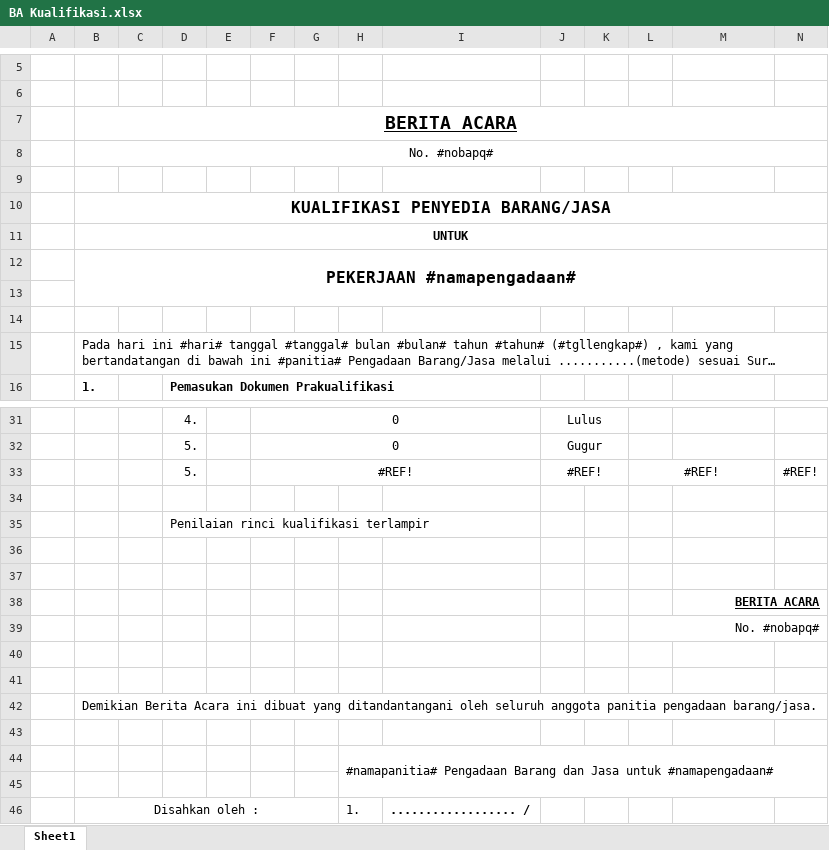
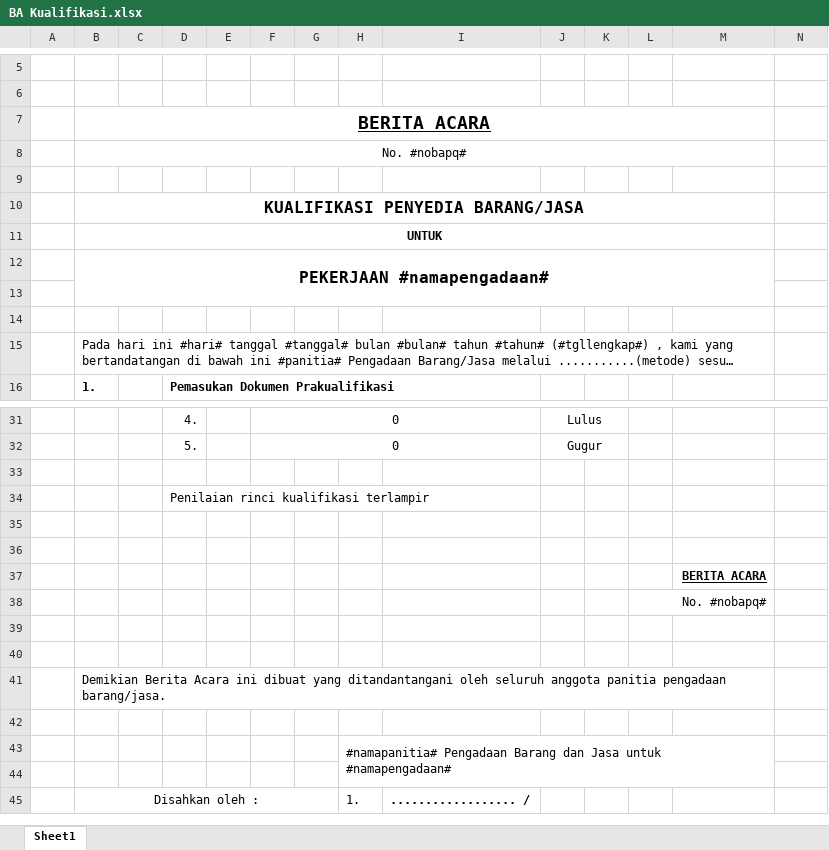
Before and after one commit to acmadi/plnBrotherhood, an Excel workbook: templates/BA Kualifikasi.xlsx, sheet Sheet1, drawn as a sheet; only a part is shown, gaps mark what is left out; long unchanged cells end in …; values as stored, in another font and other column widths than the file's, no borders; charts and pictures not drawn; removed rows and columns are numbered as before the commit, all else as after; the diff covers the shown part only; the diff names each change by its address in the sheet, - before the commit and + after, or states it on an @@ line.

Commit message:
template BA kualifikasi

```diff
--- a/templates/BA Kualifikasi.xlsx (sheet Sheet1)
+++ b/templates/BA Kualifikasi.xlsx (sheet Sheet1)
-B7:N7 merged
+B7:M7 merged
-B8:N8 merged
+B8:M8 merged
-B10:N10 merged
+B10:M10 merged
-B11:N11 merged
+B11:M11 merged
-B12:N13 merged
+B12:M13 merged
-B15:N15 merged
+B15:M15 merged
-row 33:  |  |  | 5. |  | #REF! |  |  |  | #REF! |  | #REF! |  | #REF!
-M38:N38 merged
-L39:N39 merged
+L38:M38 merged
-B42:N42 merged
+B41:M41 merged
-H44:N45 merged
+H43:M44 merged
```
Also changed, not shown: merged cells elsewhere in this sheet, charts or pictures.
